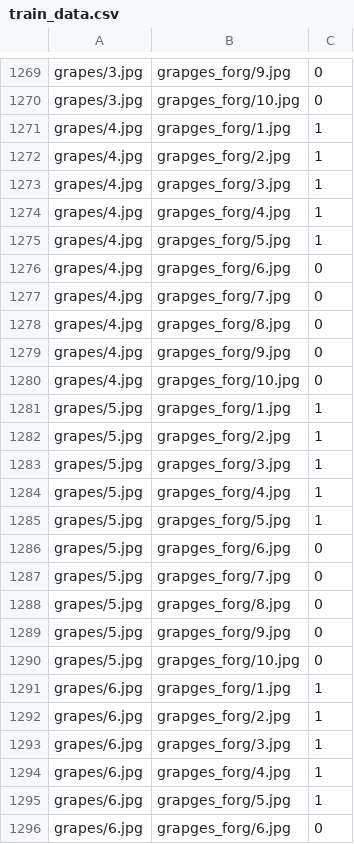
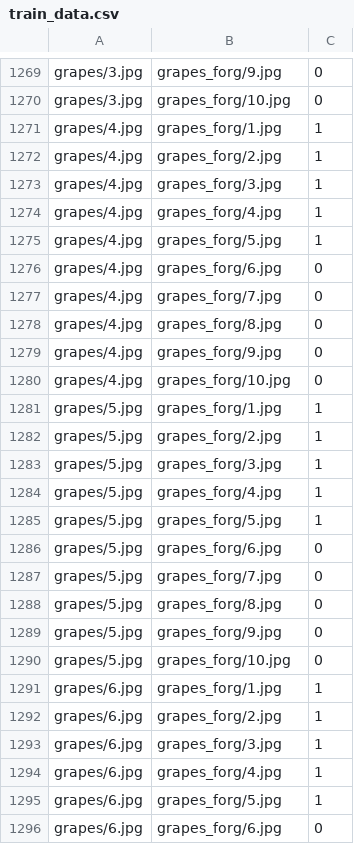
Before and after one commit to sbh69840/dataset, a CSV file: train_data.csv, drawn as a sheet; only a part is shown, gaps mark what is left out; the diff covers the shown part only; the diff names each change by its address in the sheet, - before the commit and + after, or states it on an @@ line.

```diff
--- a/train_data.csv
+++ b/train_data.csv
-B1269: grapges_forg/9.jpg
+B1269: grapes_forg/9.jpg
-B1270: grapges_forg/10.jpg
+B1270: grapes_forg/10.jpg
-B1271: grapges_forg/1.jpg
+B1271: grapes_forg/1.jpg
-B1272: grapges_forg/2.jpg
+B1272: grapes_forg/2.jpg
-B1273: grapges_forg/3.jpg
+B1273: grapes_forg/3.jpg
-B1274: grapges_forg/4.jpg
+B1274: grapes_forg/4.jpg
-B1275: grapges_forg/5.jpg
+B1275: grapes_forg/5.jpg
-B1276: grapges_forg/6.jpg
+B1276: grapes_forg/6.jpg
-B1277: grapges_forg/7.jpg
+B1277: grapes_forg/7.jpg
-B1278: grapges_forg/8.jpg
+B1278: grapes_forg/8.jpg
-B1279: grapges_forg/9.jpg
+B1279: grapes_forg/9.jpg
-B1280: grapges_forg/10.jpg
+B1280: grapes_forg/10.jpg
-B1281: grapges_forg/1.jpg
+B1281: grapes_forg/1.jpg
-B1282: grapges_forg/2.jpg
+B1282: grapes_forg/2.jpg
-B1283: grapges_forg/3.jpg
+B1283: grapes_forg/3.jpg
-B1284: grapges_forg/4.jpg
+B1284: grapes_forg/4.jpg
-B1285: grapges_forg/5.jpg
+B1285: grapes_forg/5.jpg
-B1286: grapges_forg/6.jpg
+B1286: grapes_forg/6.jpg
-B1287: grapges_forg/7.jpg
+B1287: grapes_forg/7.jpg
-B1288: grapges_forg/8.jpg
+B1288: grapes_forg/8.jpg
-B1289: grapges_forg/9.jpg
+B1289: grapes_forg/9.jpg
-B1290: grapges_forg/10.jpg
+B1290: grapes_forg/10.jpg
-B1291: grapges_forg/1.jpg
+B1291: grapes_forg/1.jpg
-B1292: grapges_forg/2.jpg
+B1292: grapes_forg/2.jpg
-B1293: grapges_forg/3.jpg
+B1293: grapes_forg/3.jpg
-B1294: grapges_forg/4.jpg
+B1294: grapes_forg/4.jpg
-B1295: grapges_forg/5.jpg
+B1295: grapes_forg/5.jpg
-B1296: grapges_forg/6.jpg
+B1296: grapes_forg/6.jpg
```
Also changed, not shown: 122 edited cells elsewhere in this file, test_data.csv.
